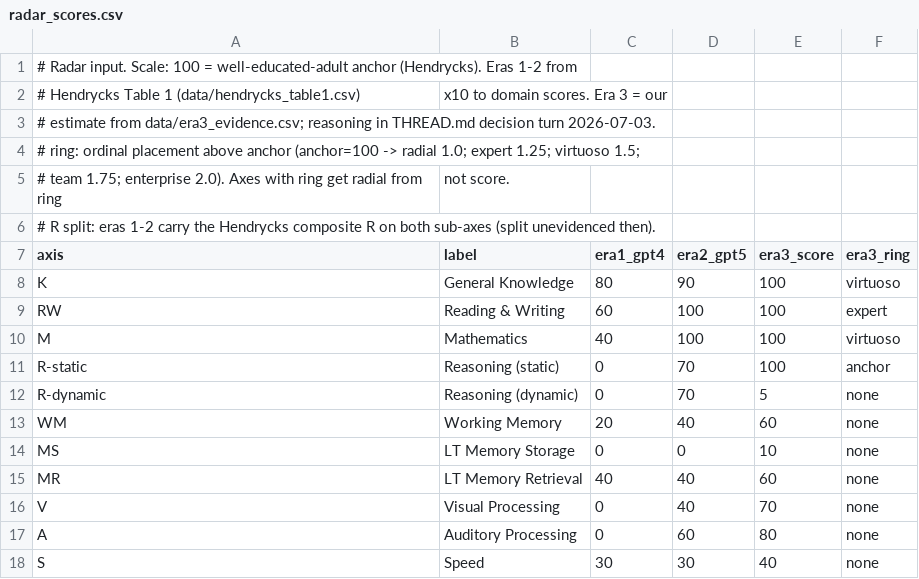
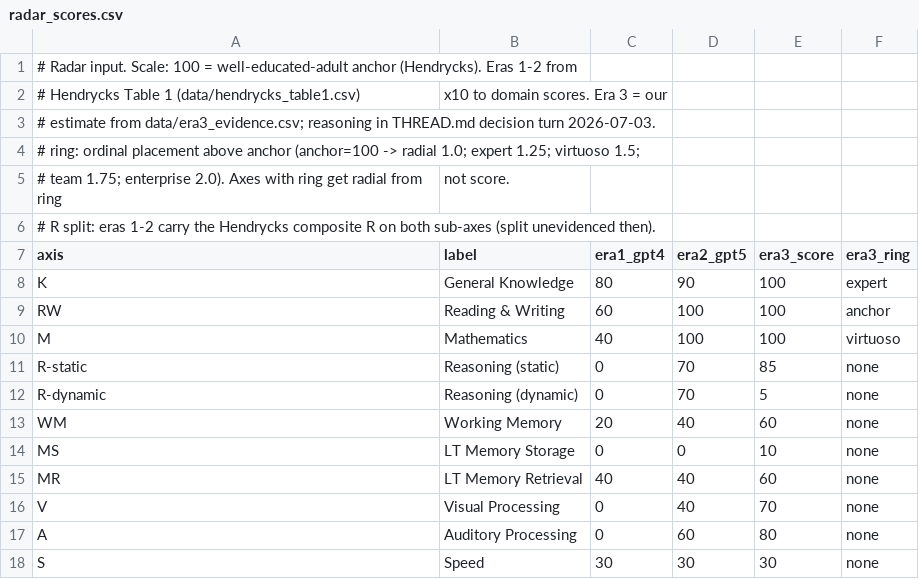
Before and after one commit to frequentistcotillion/agi-radar, a CSV file: data/radar_scores.csv, drawn as a sheet.

```diff
--- a/data/radar_scores.csv
+++ b/data/radar_scores.csv
@@ -7,6 +7,6 @@
 axis,label,era1_gpt4,era2_gpt5,era3_score,era3_ring
-K,General Knowledge,80,90,100,virtuoso
-RW,Reading & Writing,60,100,100,expert
+K,General Knowledge,80,90,100,expert
+RW,Reading & Writing,60,100,100,anchor
 M,Mathematics,40,100,100,virtuoso
-R-static,Reasoning (static),0,70,100,anchor
+R-static,Reasoning (static),0,70,85,none
 R-dynamic,Reasoning (dynamic),0,70,5,none
@@ -17,2 +17,2 @@ V,Visual Processing,0,40,70,none
 A,Auditory Processing,0,60,80,none
-S,Speed,30,30,40,none
+S,Speed,30,30,30,none
```
Also changed, not shown: data/era3_evidence.csv, 3 other files.
